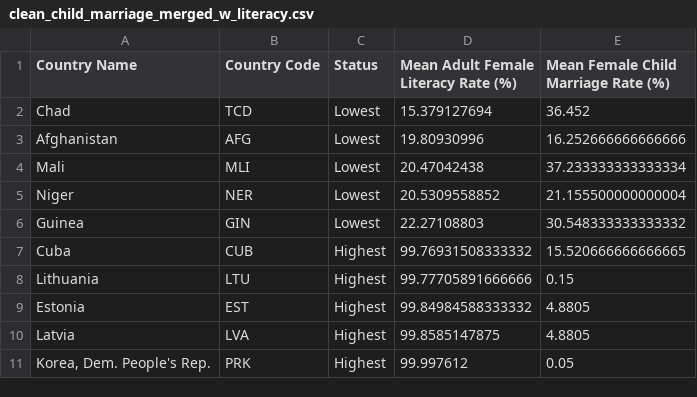
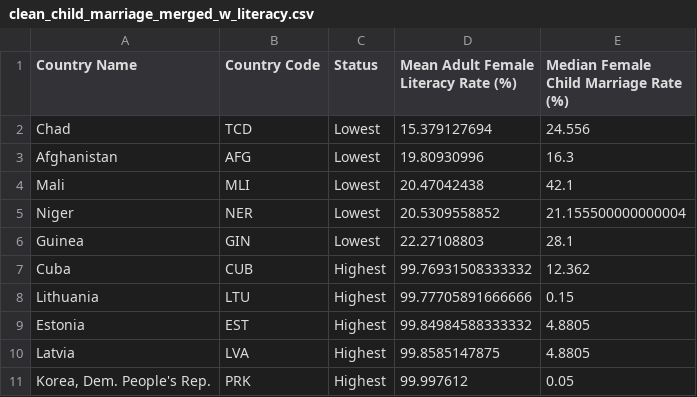
Before and after one commit to nf-97/literacy-project, a CSV file: clean_child_marriage_merged_w_literacy.csv, drawn as a sheet.

Commit message:
added new clean merged table with median child marriage

```diff
--- a/clean_child_marriage_merged_w_literacy.csv
+++ b/clean_child_marriage_merged_w_literacy.csv
@@ -1,8 +1,8 @@
-Country Name,Country Code,Status,Mean Adult Female Literacy Rate (%),Mean Female Child Marriage Rate (%)
-Chad,TCD,Lowest,15.379127694,36.452
-Afghanistan,AFG,Lowest,19.80930996,16.252666666666666
-Mali,MLI,Lowest,20.47042438,37.233333333333334
+Country Name,Country Code,Status,Mean Adult Female Literacy Rate (%),Median Female Child Marriage Rate (%)
+Chad,TCD,Lowest,15.379127694,24.556
+Afghanistan,AFG,Lowest,19.80930996,16.3
+Mali,MLI,Lowest,20.47042438,42.1
 Niger,NER,Lowest,20.5309558852,21.155500000000004
-Guinea,GIN,Lowest,22.27108803,30.548333333333332
-Cuba,CUB,Highest,99.76931508333332,15.520666666666665
+Guinea,GIN,Lowest,22.27108803,28.1
+Cuba,CUB,Highest,99.76931508333332,12.362
 Lithuania,LTU,Highest,99.77705891666666,0.15
```
